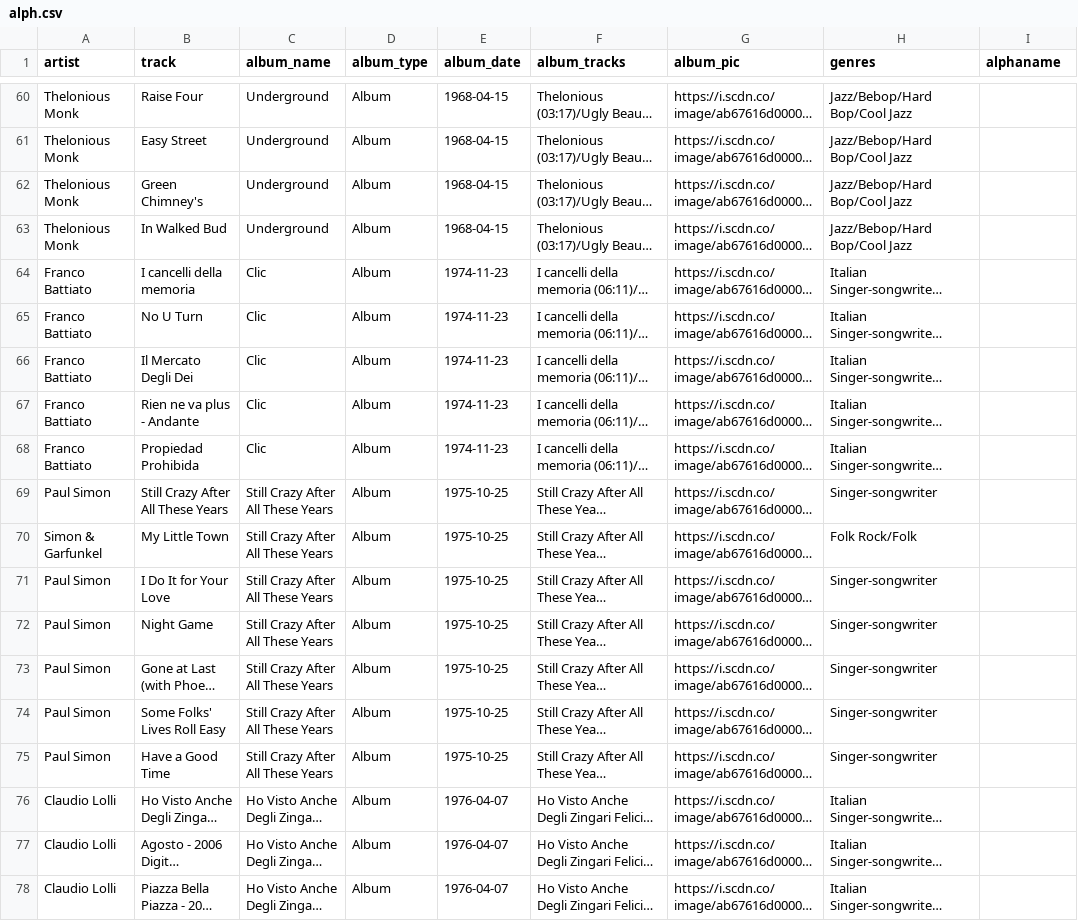
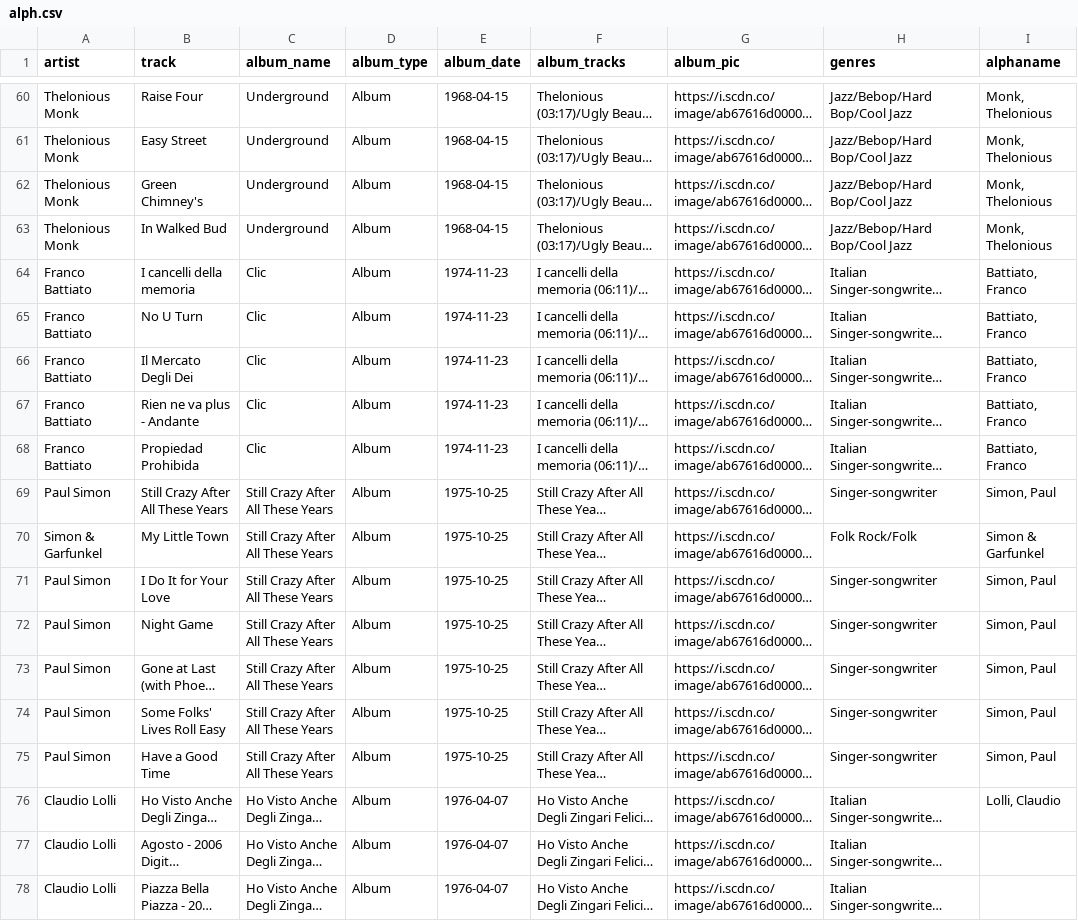
Before and after one commit to JBreitenbr/spotidjango, a CSV file: alph.csv, drawn as a sheet; only a part is shown, gaps mark what is left out; long unchanged cells end in …; the diff covers the shown part only; the diff names each change by its address in the sheet, - before the commit and + after, or states it on an @@ line.

```diff
--- a/alph.csv
+++ b/alph.csv
-I60:I63 (alphaname): (empty)
+I60:I63 (alphaname): Monk, Thelonious
-I64:I68 (alphaname): (empty)
+I64:I68 (alphaname): Battiato, Franco
-I69 (alphaname): (empty)
+I69 (alphaname): Simon, Paul
-I70 (alphaname): (empty)
+I70 (alphaname): Simon & Garfunkel
-I71:I75 (alphaname): (empty)
+I71:I75 (alphaname): Simon, Paul
-I76 (alphaname): (empty)
+I76 (alphaname): Lolli, Claudio
```
Also changed, not shown: 27 edited cells elsewhere in this file.
